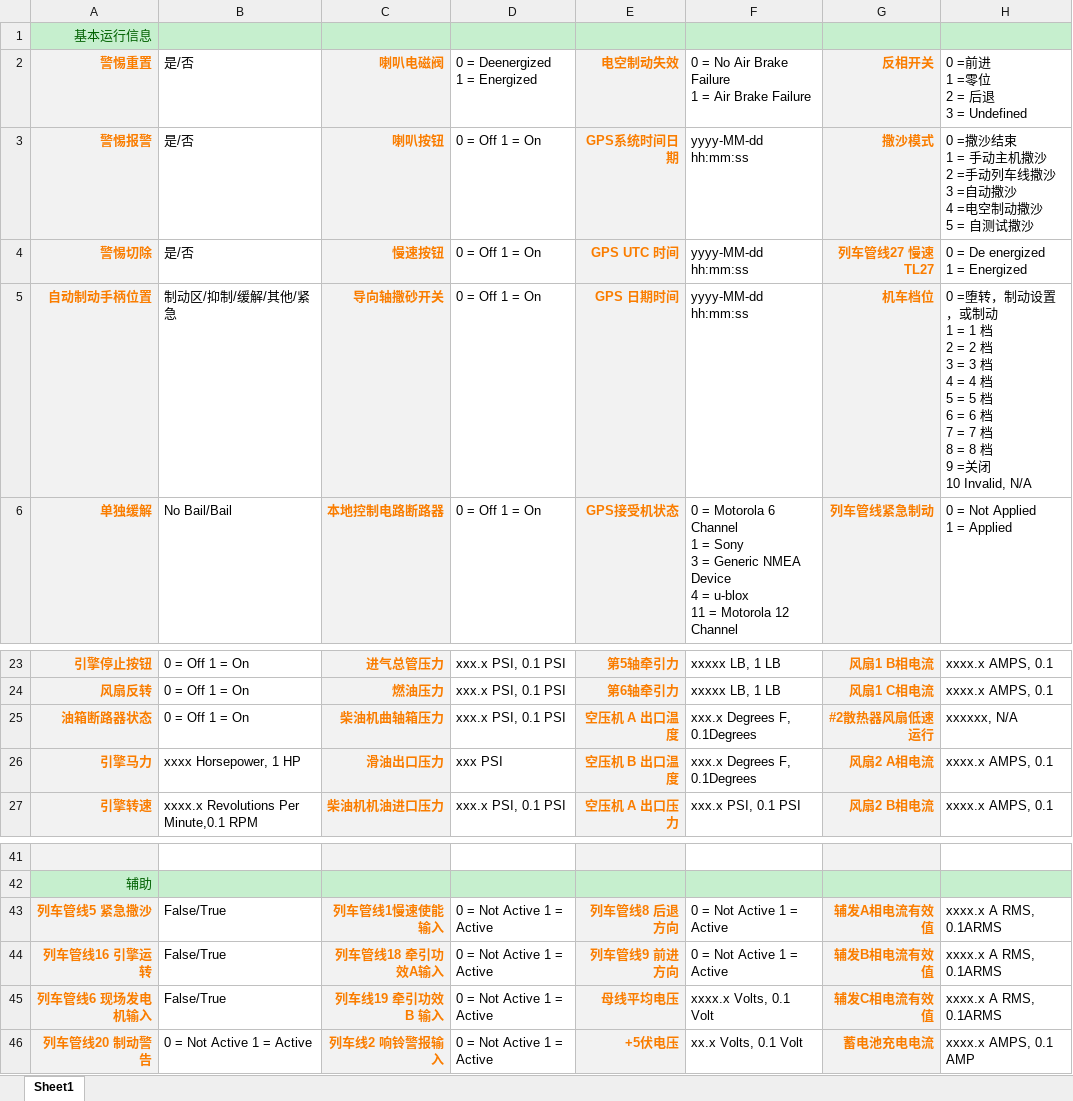
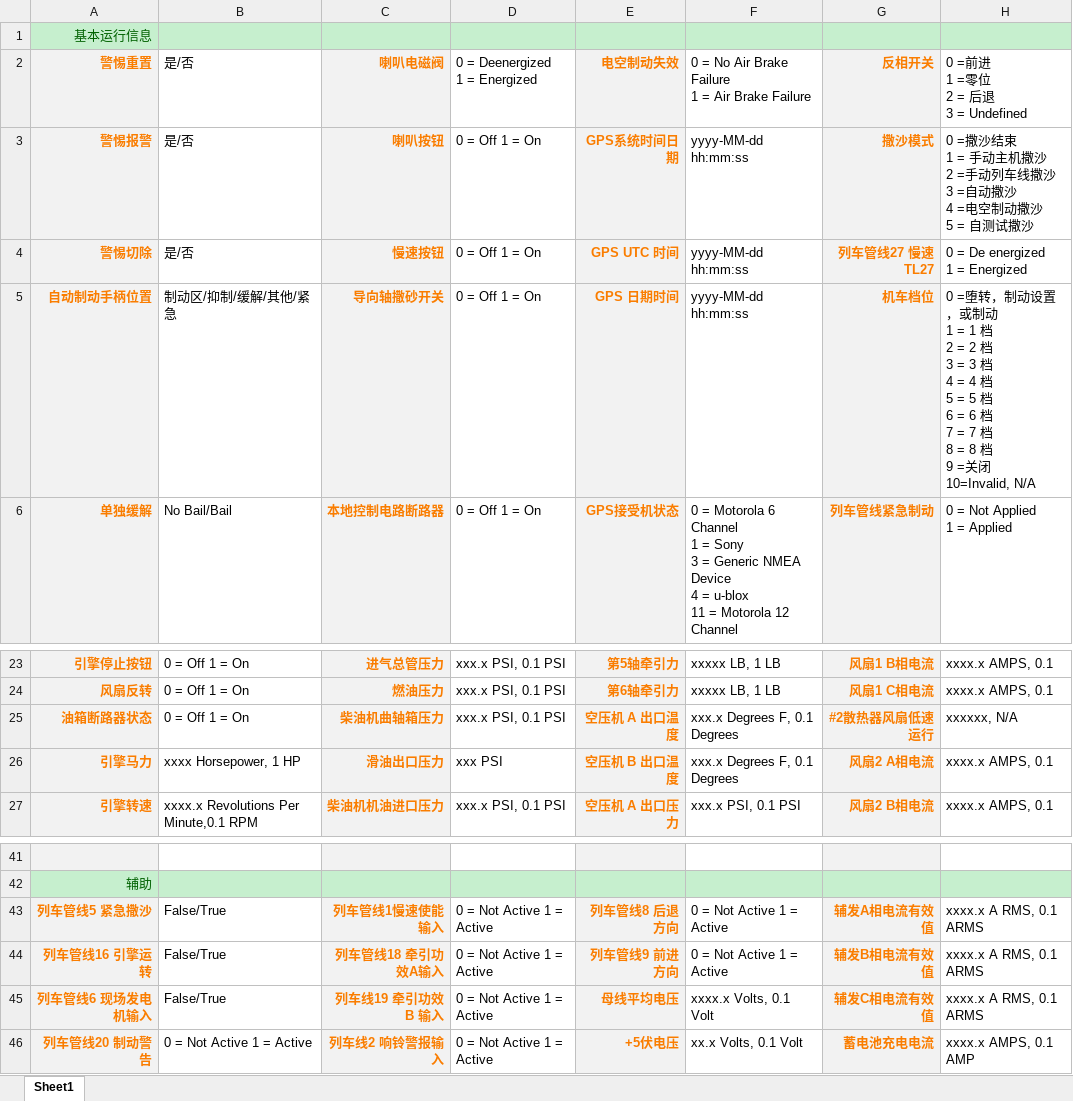
Before and after one commit to soda92/ui-code-generation, an Excel workbook: LIG数据分类.xlsx, sheet Sheet1, drawn as a sheet; only a part is shown, gaps mark what is left out; values as stored, in another font and other column widths than the file's, no borders; ↵ is a line break in a cell; the diff names each change by its address in the sheet, - before the commit and + after, or states it on an @@ line.

Commit message:
generate tables

```diff
--- a/LIG数据分类.xlsx (sheet Sheet1)
+++ b/LIG数据分类.xlsx (sheet Sheet1)
-H5: …=关闭 ↵ 10 Invalid, N/A
+H5: …=关闭 ↵ 10=Invalid, N/A
-F25:F26: xxx.x Degrees F, 0.1Degrees
+F25:F26: xxx.x Degrees F, 0.1 Degrees
-H43:H45: xxxx.x A RMS, 0.1ARMS
+H43:H45: xxxx.x A RMS, 0.1 ARMS
```
Also changed, not shown: 5 other files.
